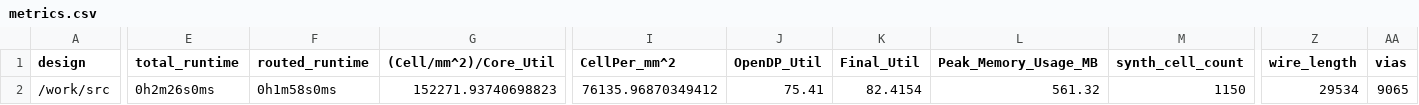
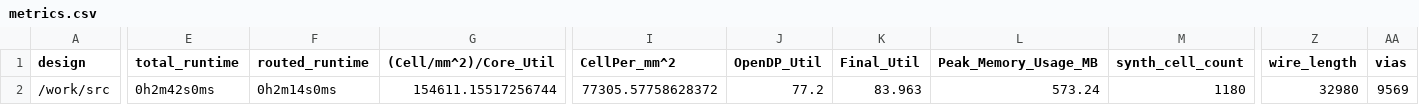
Before and after one commit to TinyTapeout/tinytapeout-07, a CSV file: projects/tt_um_toivoh_basilisc_2816/stats/metrics.csv, drawn as a sheet; only a part is shown, gaps mark what is left out; the diff covers the shown part only; the diff names each change by its address in the sheet, - before the commit and + after, or states it on an @@ line.

Commit message:
feat: update project tt_um_toivoh_basilisc_2816 from toivoh/tt07-basilisc-2816-cpu
Commit: d6e3f9391154b2f85cec16ceee0e1835c04ffc99
Workflow: https://github.com/toivoh/tt07-basilisc-2816-cpu/actions/runs/9175794068

```diff
--- a/projects/tt_um_toivoh_basilisc_2816/stats/metrics.csv
+++ b/projects/tt_um_toivoh_basilisc_2816/stats/metrics.csv
-E2 (total_runtime): 0h2m26s0ms
+E2 (total_runtime): 0h2m42s0ms
-F2 (routed_runtime): 0h1m58s0ms
+F2 (routed_runtime): 0h2m14s0ms
-G2 ((Cell/mm^2)/Core_Util): 152271.93740698823
+G2 ((Cell/mm^2)/Core_Util): 154611.15517256744
-I2 (CellPer_mm^2): 76135.96870349412
+I2 (CellPer_mm^2): 77305.57758628372
-J2 (OpenDP_Util): 75.41
+J2 (OpenDP_Util): 77.2
-K2 (Final_Util): 82.4154
+K2 (Final_Util): 83.963
-L2 (Peak_Memory_Usage_MB): 561.32
+L2 (Peak_Memory_Usage_MB): 573.24
-M2 (synth_cell_count): 1150
+M2 (synth_cell_count): 1180
-Z2 (wire_length): 29534
+Z2 (wire_length): 32980
-AA2 (vias): 9065
+AA2 (vias): 9569
```
Also changed, not shown: 26 edited cells elsewhere in this file, 6 other files.
